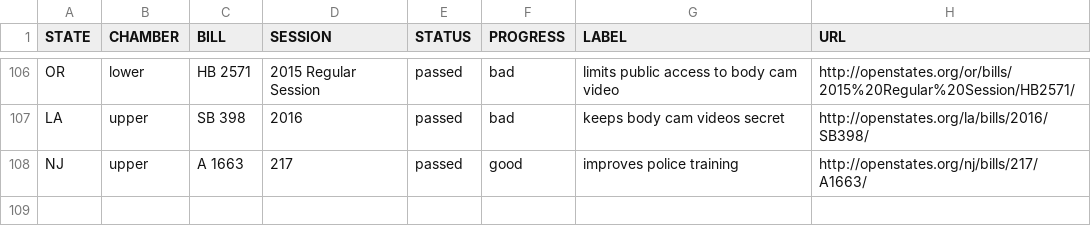
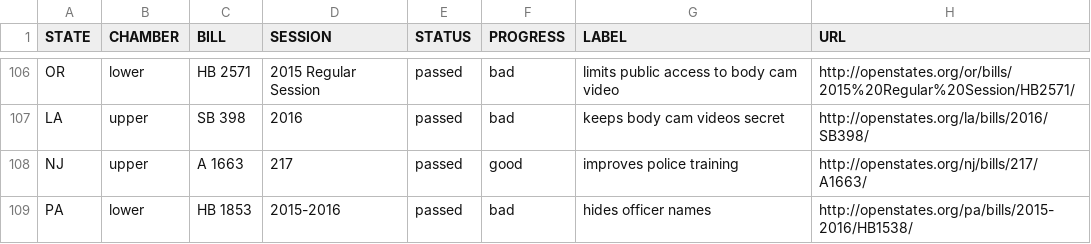
Before and after one commit to campaignzero/campaign-zero-widget, a CSV file: app/data.csv, drawn as a sheet; only a part is shown, gaps mark what is left out; the diff names each change by its address in the sheet, - before the commit and + after, or states it on an @@ line.

Commit message:
Update data.csv

```diff
--- a/app/data.csv
+++ b/app/data.csv
+row 109: PA | lower | HB 1853 | 2015-2016 | passed | bad | hides officer names | http://openstates.org/pa/bills/2015-2016/HB1538/
```
